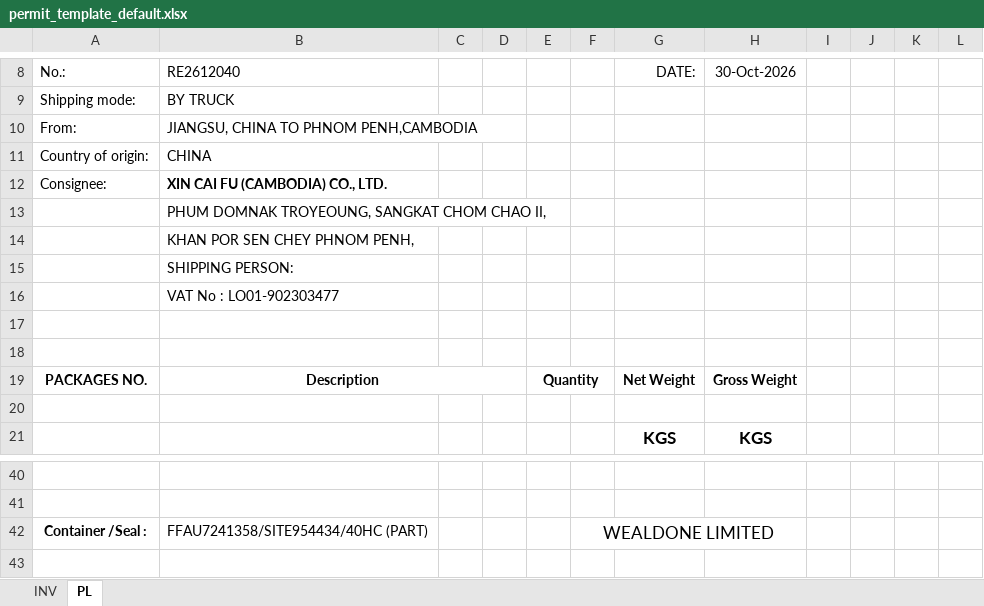
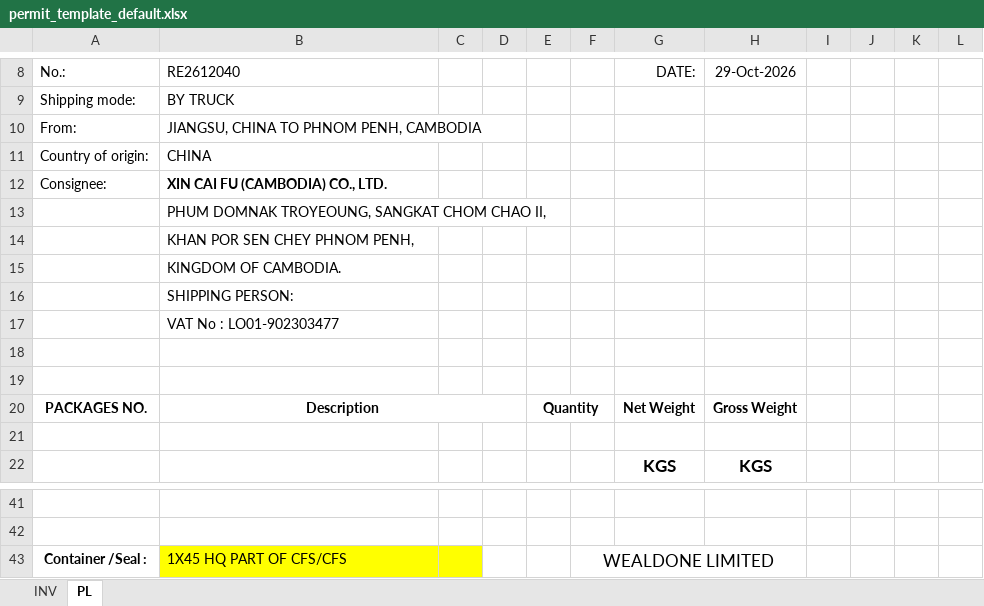
Before and after one commit to dev-vichea/cdc_excel_matcher_v1, an Excel workbook: services/templates/permit_template_default.xlsx, sheet PL, drawn as a sheet; only a part is shown, gaps mark what is left out; values as stored, in another font and other column widths than the file's, no borders; addresses are those after the commit; the diff names each change by its address in the sheet, - before the commit and + after, or states it on an @@ line.

```diff
--- a/services/templates/permit_template_default.xlsx (sheet PL)
+++ b/services/templates/permit_template_default.xlsx (sheet PL)
-H8: 30-Oct-2026
+H8: 29-Oct-2026
-B10 (RE2612040): JIANGSU, CHINA TO PHNOM PENH,CAMBODIA
+B10 (RE2612040): JIANGSU, CHINA TO PHNOM PENH, CAMBODIA
+row 15:  | KINGDOM OF CAMBODIA.
-B43 (RE2612040): FFAU7241358/SITE954434/40HC (PART)
+B43 (RE2612040): 1X45 HQ PART OF CFS/CFS
-B43:C43 fill: none
+B43:C43 fill: #FFFF00
```
Also changed, not shown: sheet INV, formulas that keep their value, 10 other files.
